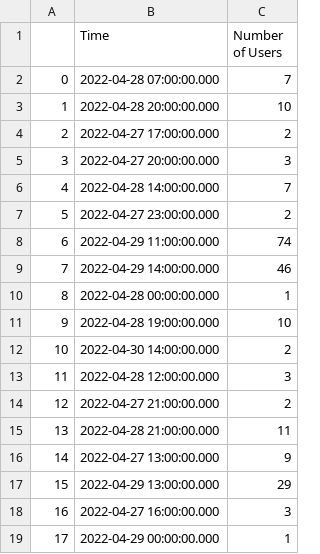
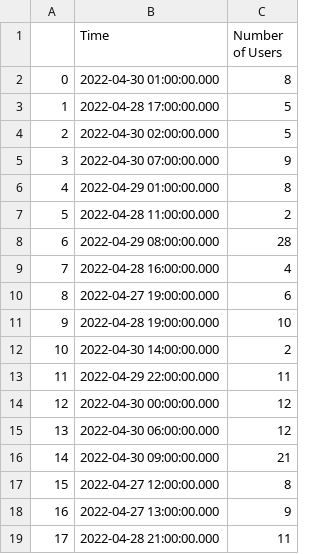
Before and after one commit to IncioMan/nebula_lbp, a CSV file: data/first_time_parse_df.csv, drawn as a sheet; only a part is shown; the diff covers the shown part only.

```diff
--- a/data/first_time_parse_df.csv
+++ b/data/first_time_parse_df.csv
@@ -1,19 +1,19 @@
 ,Time,Number of Users
-0,2022-04-28 07:00:00.000,7
-1,2022-04-28 20:00:00.000,10
-2,2022-04-27 17:00:00.000,2
-3,2022-04-27 20:00:00.000,3
-4,2022-04-28 14:00:00.000,7
-5,2022-04-27 23:00:00.000,2
-6,2022-04-29 11:00:00.000,74
-7,2022-04-29 14:00:00.000,46
-8,2022-04-28 00:00:00.000,1
+0,2022-04-30 01:00:00.000,8
+1,2022-04-28 17:00:00.000,5
+2,2022-04-30 02:00:00.000,5
+3,2022-04-30 07:00:00.000,9
+4,2022-04-29 01:00:00.000,8
+5,2022-04-28 11:00:00.000,2
+6,2022-04-29 08:00:00.000,28
+7,2022-04-28 16:00:00.000,4
+8,2022-04-27 19:00:00.000,6
 9,2022-04-28 19:00:00.000,10
 10,2022-04-30 14:00:00.000,2
-11,2022-04-28 12:00:00.000,3
-12,2022-04-27 21:00:00.000,2
-13,2022-04-28 21:00:00.000,11
-14,2022-04-27 13:00:00.000,9
-15,2022-04-29 13:00:00.000,29
-16,2022-04-27 16:00:00.000,3
-17,2022-04-29 00:00:00.000,1
+11,2022-04-29 22:00:00.000,11
+12,2022-04-30 00:00:00.000,12
+13,2022-04-30 06:00:00.000,12
+14,2022-04-30 09:00:00.000,21
+15,2022-04-27 12:00:00.000,8
+16,2022-04-27 13:00:00.000,9
+17,2022-04-28 21:00:00.000,11
```
Also changed, not shown: 114 edited cells elsewhere in this file, data/first_price_parse_df.csv, data/hourly_stats_df.csv, 1 other file.
